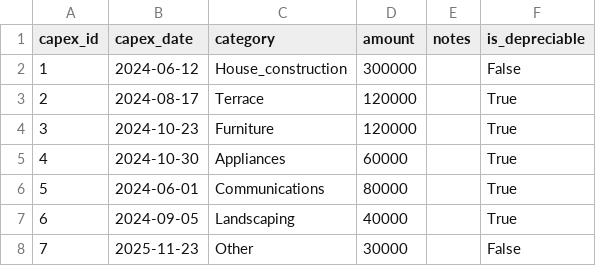
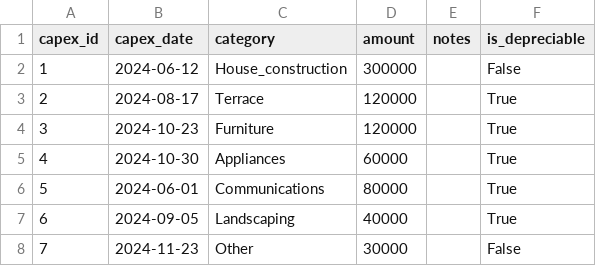
Before and after one commit to keks1nf/python-lessons, a CSV file: rental_house/capex.csv, drawn as a sheet.

```diff
--- a/rental_house/capex.csv
+++ b/rental_house/capex.csv
@@ -7,2 +7,2 @@ capex_id,capex_date,category,amount,notes,is_depreciable
 6,2024-09-05,Landscaping,40000,,True
-7,2025-11-23,Other,30000,,False
+7,2024-11-23,Other,30000,,False
```
Also changed, not shown: rental_house/bookings.csv, rental_house/opex.csv, 12 other files.
